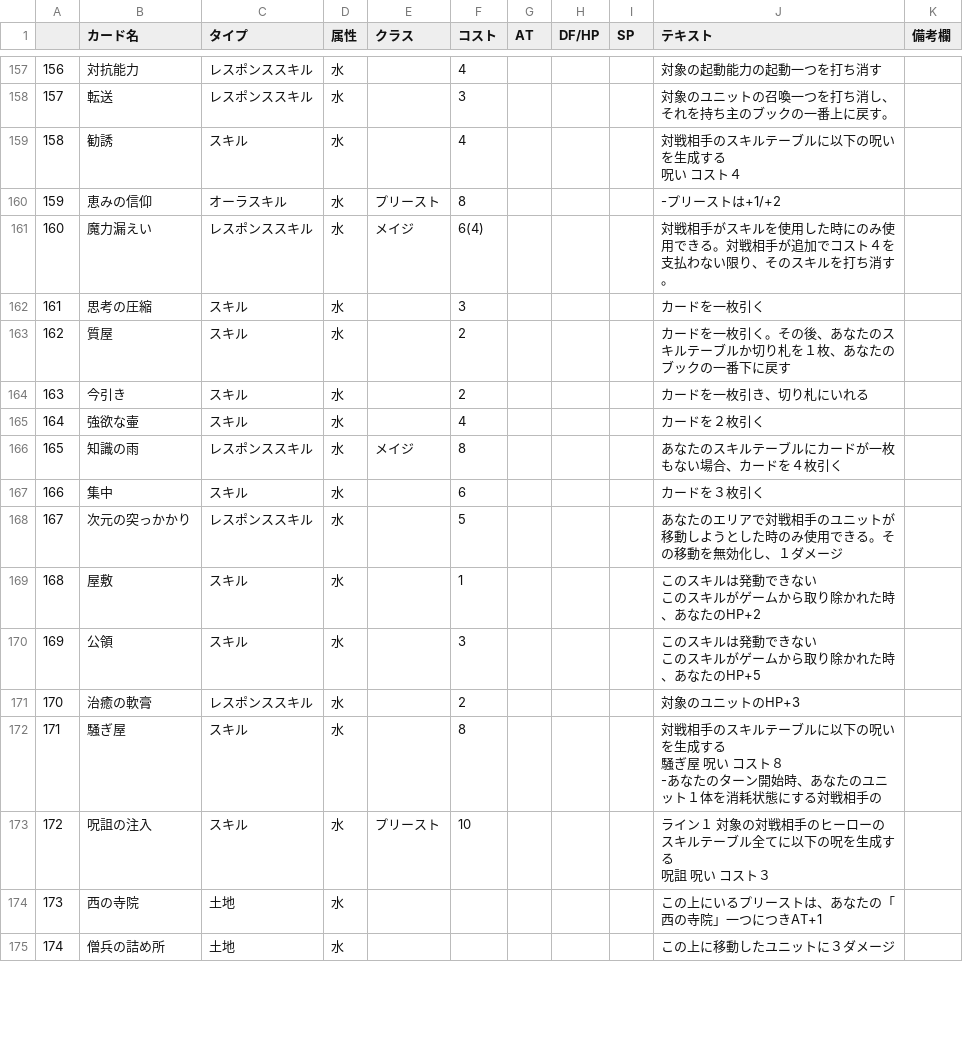
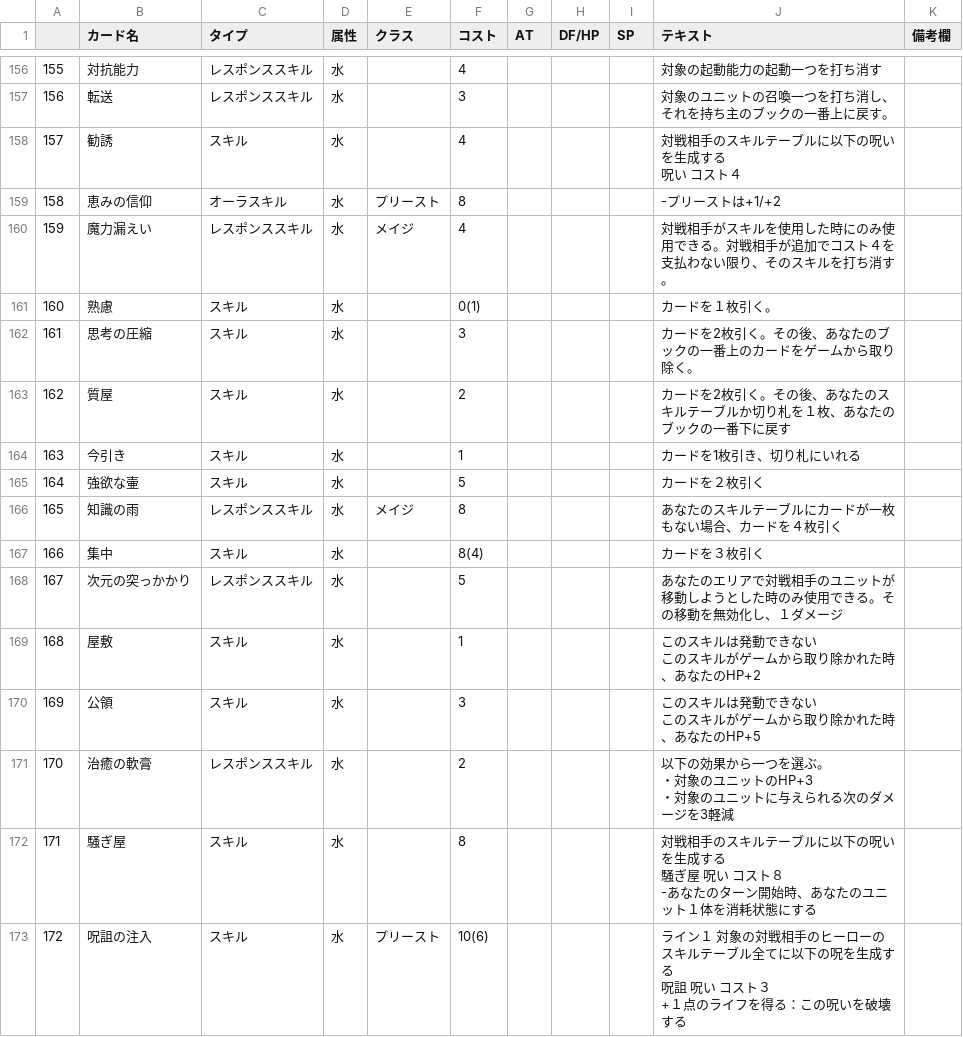
Before and after one commit to TheLus/KingdomSquare, a CSV file: cards/set_firstset/firstset.csv, drawn as a sheet; only a part is shown, gaps mark what is left out; the shorter side is filled out with more unchanged rows; addresses are those after the commit; ↵ is a line break in a cell; the diff covers the shown part only; the diff names each change by its address in the sheet, - before the commit and + after, or states it on an @@ line.

```diff
--- a/cards/set_firstset/firstset.csv
+++ b/cards/set_firstset/firstset.csv
@@ column A renumbered from row 132 down @@
-F160 (コスト): 6(4)
+F160 (コスト): 4
+row 161: 160 | 熟慮 | スキル | 水 |  | 0(1) |  |  |  | カードを１枚引く。
-J162 (テキスト): カードを一枚引く
+J162 (テキスト): カードを2枚引く。その後、あなたのブックの一番上のカードをゲームから取り除く。
-J163 (テキスト): カードを一枚引く。…
+J163 (テキスト): カードを2枚引く。…
-F164 (コスト): 2
+F164 (コスト): 1
-J164 (テキスト): カードを一枚引き、切り札にいれる
+J164 (テキスト): カードを1枚引き、切り札にいれる
-F165 (コスト): 4
+F165 (コスト): 5
-F167 (コスト): 6
+F167 (コスト): 8(4)
-J171 (テキスト): 対象のユニットのHP+3
+J171 (テキスト): 以下の効果から一つを選ぶ。 ↵ ・対象のユニットのHP+3 ↵ ・対象のユニットに与えられる次のダメージを3軽減
-J172 (テキスト): …態にする対戦相手の
+J172 (テキスト): …態にする
-F173 (コスト): 10
+F173 (コスト): 10(6)
-J173 (テキスト): …コスト３
+J173 (テキスト): …コスト３ ↵ +１点のライフを得る：この呪いを破壊する
```
Also changed, not shown: 3 added rows, 1 removed row and 32 edited cells elsewhere in this file, 2 other files.
